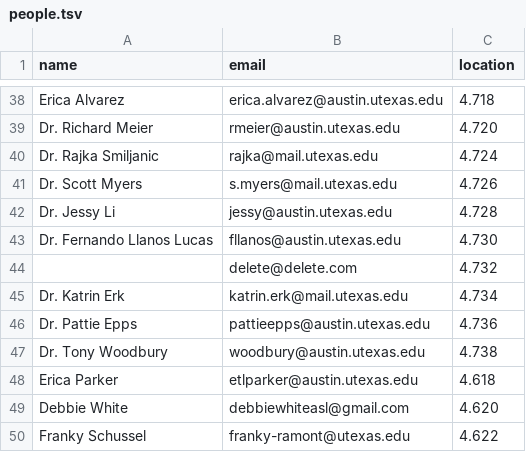
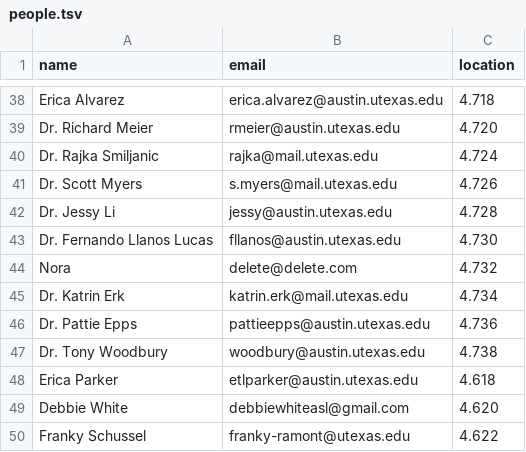
Before and after one commit to linguistics/rlp, a TSV file: people.tsv, drawn as a sheet; only a part is shown, gaps mark what is left out.

Commit message:
Update people.tsv

```diff
--- a/people.tsv
+++ b/people.tsv
@@ -43,3 +43,3 @@ Dr. Jessy Li	jessy@austin.utexas.edu	4.728
 Dr. Fernando Llanos Lucas	fllanos@austin.utexas.edu	4.730
- 	delete@delete.com	4.732
+Nora 	delete@delete.com	4.732
 Dr. Katrin Erk	katrin.erk@mail.utexas.edu	4.734
```
